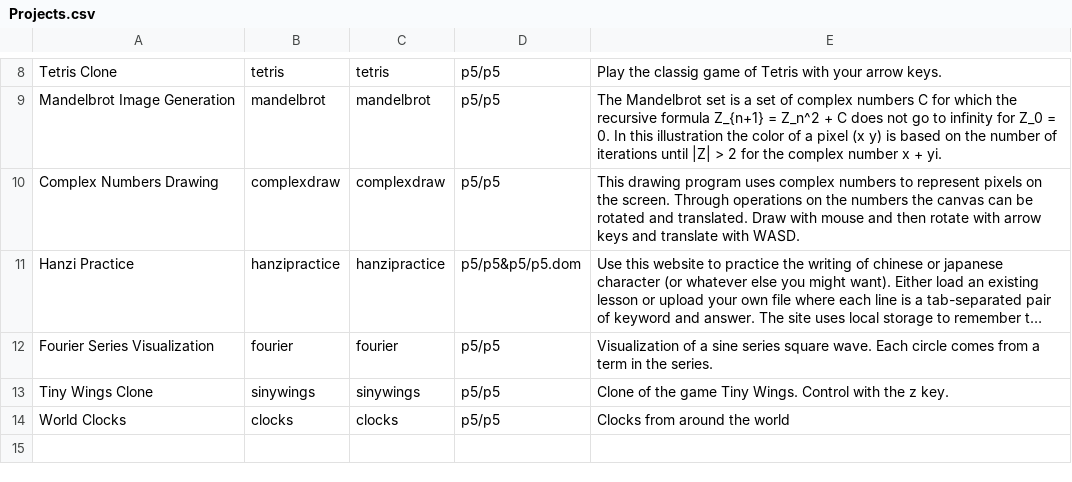
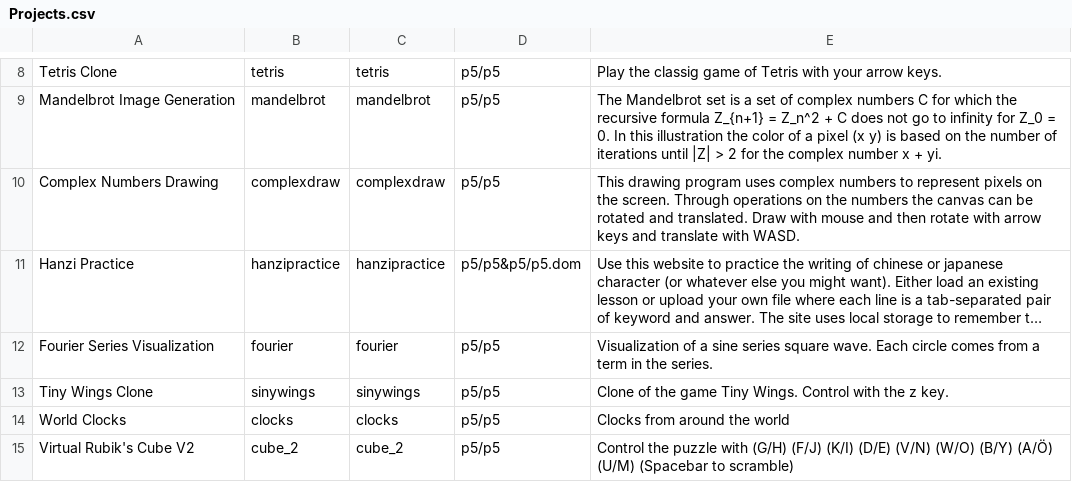
Before and after one commit to Antracen/antracen.github.io, a CSV file: Development/Projects.csv, drawn as a sheet; only a part is shown, gaps mark what is left out; long unchanged cells end in ….

Commit message:
New rubiks cube and fix of html bug

```diff
--- a/Development/Projects.csv
+++ b/Development/Projects.csv
@@ -14 +14,2 @@ Tiny Wings Clone,sinywings,sinywings,p5/p5,Clone of the game Tiny Wings. Control
 World Clocks,clocks,clocks,p5/p5,Clocks from around the world
+Virtual Rubik's Cube V2,cube_2,cube_2,p5/p5,Control the puzzle with (G/H) (F/J) (K/I) (D/E) (V/N) (W/O) (B/Y) (A/Ö) (U/M) (Spacebar to scramble)
```
Also changed, not shown: 4 other files.
